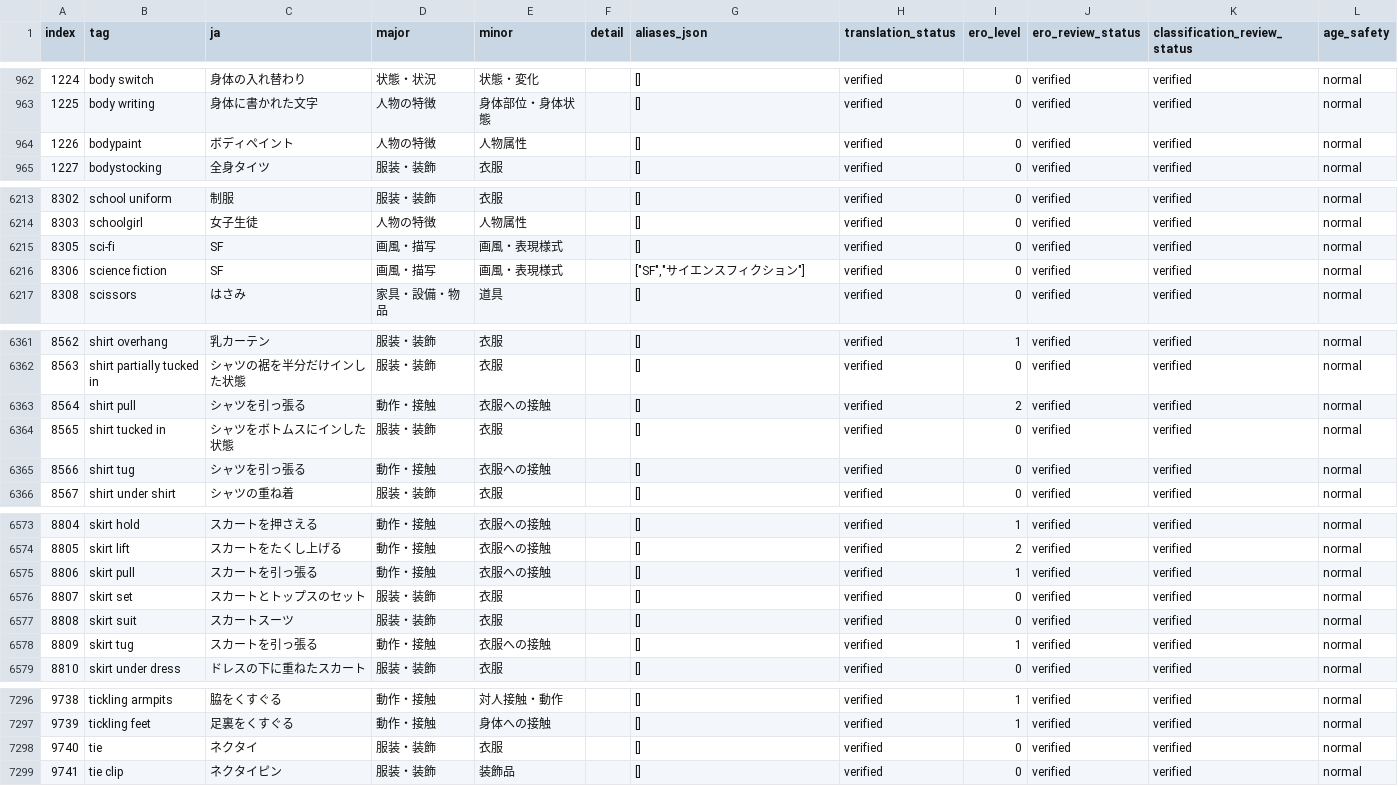
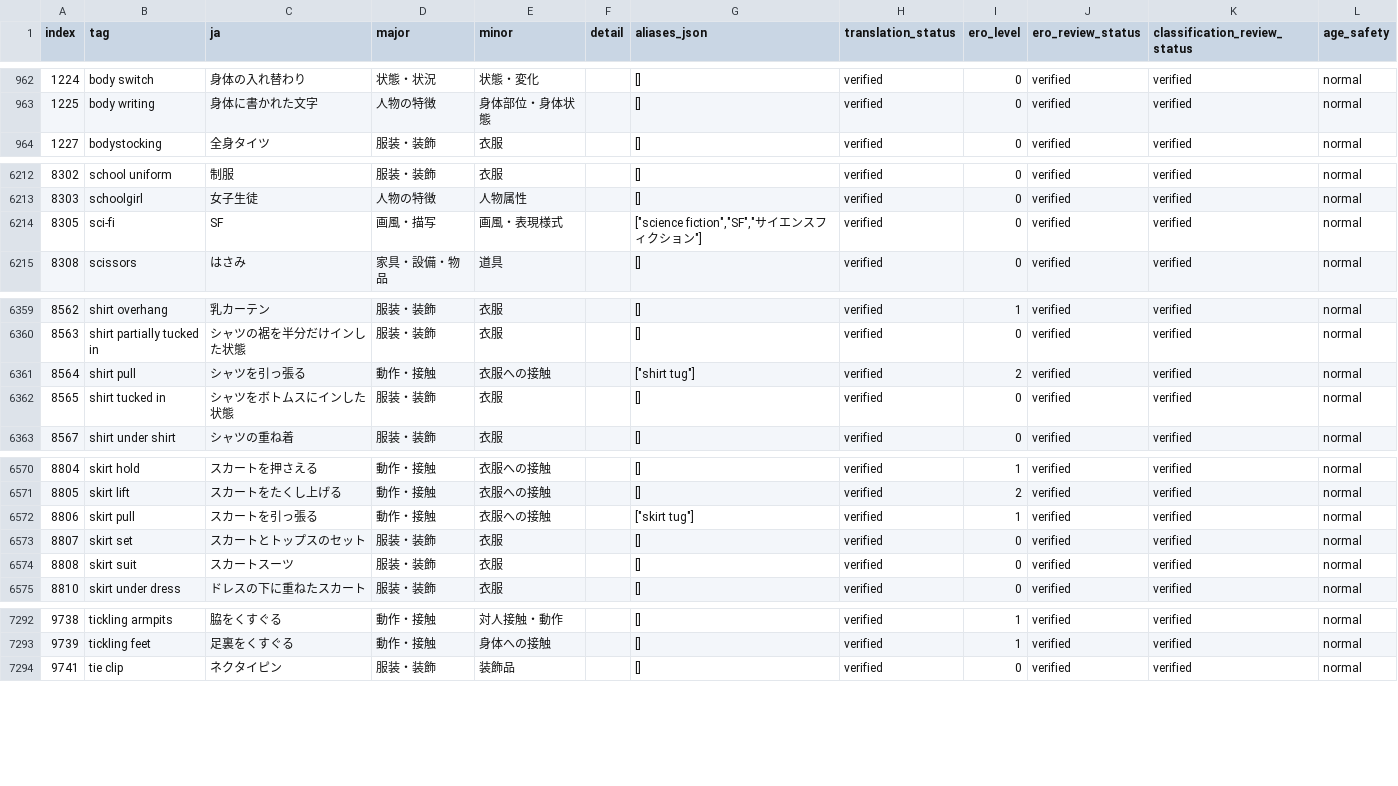
Before and after one commit to menosgrande/prompt-tag-dictionary-data, a CSV file: dictionary-working.csv, drawn as a sheet; only a part is shown, gaps mark what is left out; the diff covers the shown part only.

Commit message:
Merge six duplicate Japanese-translation tags as aliases

```diff
--- a/dictionary-working.csv
+++ b/dictionary-working.csv
@@ -963,3 +963,2 @@ index,tag,ja,major,minor,detail,aliases_json,translation_status,ero_level,ero_re
 1225,body writing,身体に書かれた文字,人物の特徴,身体部位・身体状態,,[],verified,0,verified,verified,normal
-1226,bodypaint,ボディペイント,人物の特徴,人物属性,,[],verified,0,verified,verified,normal
 1227,bodystocking,全身タイツ,服装・装飾,衣服,,[],verified,0,verified,verified,normal
@@ -6214,4 +6213,3 @@ index,tag,ja,major,minor,detail,aliases_json,translation_status,ero_level,ero_re
 8303,schoolgirl,女子生徒,人物の特徴,人物属性,,[],verified,0,verified,verified,normal
-8305,sci-fi,SF,画風・描写,画風・表現様式,,[],verified,0,verified,verified,normal
-8306,science fiction,SF,画風・描写,画風・表現様式,,"[""SF"",""サイエンスフィクション""]",verified,0,verified,verified,normal
+8305,sci-fi,SF,画風・描写,画風・表現様式,,"[""science fiction"",""SF"",""サイエンスフィクション""]",verified,0,verified,verified,normal
 8308,scissors,はさみ,家具・設備・物品,道具,,[],verified,0,verified,verified,normal
@@ -6362,5 +6360,4 @@ index,tag,ja,major,minor,detail,aliases_json,translation_status,ero_level,ero_re
 8563,shirt partially tucked in,シャツの裾を半分だけインした状態,服装・装飾,衣服,,[],verified,0,verified,verified,normal
-8564,shirt pull,シャツを引っ張る,動作・接触,衣服への接触,,[],verified,2,verified,verified,normal
+8564,shirt pull,シャツを引っ張る,動作・接触,衣服への接触,,"[""shirt tug""]",verified,2,verified,verified,normal
 8565,shirt tucked in,シャツをボトムスにインした状態,服装・装飾,衣服,,[],verified,0,verified,verified,normal
-8566,shirt tug,シャツを引っ張る,動作・接触,衣服への接触,,[],verified,0,verified,verified,normal
 8567,shirt under shirt,シャツの重ね着,服装・装飾,衣服,,[],verified,0,verified,verified,normal
@@ -6574,6 +6571,5 @@ index,tag,ja,major,minor,detail,aliases_json,translation_status,ero_level,ero_re
 8805,skirt lift,スカートをたくし上げる,動作・接触,衣服への接触,,[],verified,2,verified,verified,normal
-8806,skirt pull,スカートを引っ張る,動作・接触,衣服への接触,,[],verified,1,verified,verified,normal
+8806,skirt pull,スカートを引っ張る,動作・接触,衣服への接触,,"[""skirt tug""]",verified,1,verified,verified,normal
 8807,skirt set,スカートとトップスのセット,服装・装飾,衣服,,[],verified,0,verified,verified,normal
 8808,skirt suit,スカートスーツ,服装・装飾,衣服,,[],verified,0,verified,verified,normal
-8809,skirt tug,スカートを引っ張る,動作・接触,衣服への接触,,[],verified,1,verified,verified,normal
 8810,skirt under dress,ドレスの下に重ねたスカート,服装・装飾,衣服,,[],verified,0,verified,verified,normal
@@ -7297,3 +7293,2 @@ index,tag,ja,major,minor,detail,aliases_json,translation_status,ero_level,ero_re
 9739,tickling feet,足裏をくすぐる,動作・接触,身体への接触,,[],verified,1,verified,verified,normal
-9740,tie,ネクタイ,服装・装飾,衣服,,[],verified,0,verified,verified,normal
 9741,tie clip,ネクタイピン,服装・装飾,装飾品,,[],verified,0,verified,verified,normal
```
Also changed, not shown: 1 removed row and 3 edited cells elsewhere in this file.
